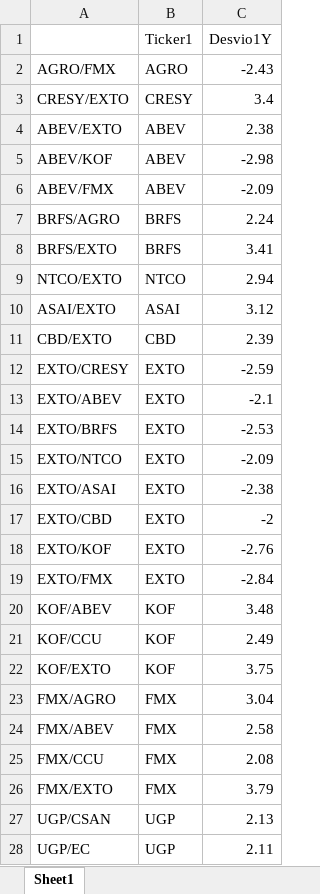
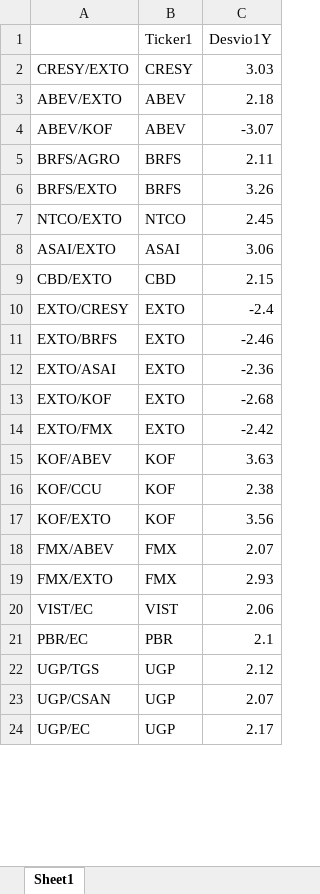
Before and after one commit to Matichialva/delphosinvFinance, an Excel workbook: latamReturns&Ratios/latamIndustryRatios.xlsx, sheet Sheet1, drawn as a sheet; only a part is shown; values as stored, in another font and other column widths than the file's, no cell formats; removed rows and columns are numbered as before the commit, all else as after; the diff covers the shown part only; the diff names each change by its address in the sheet, - before the commit and + after, or states it on an @@ line.

```diff
--- a/latamReturns&Ratios/latamIndustryRatios.xlsx (sheet Sheet1)
+++ b/latamReturns&Ratios/latamIndustryRatios.xlsx (sheet Sheet1)
-row 2: AGRO/FMX | AGRO | -2.43
-C2 (Desvio1Y): 3.4
+C2 (Desvio1Y): 3.03
-C3 (Desvio1Y): 2.38
+C3 (Desvio1Y): 2.18
-C4 (Desvio1Y): -2.98
+C4 (Desvio1Y): -3.07
-row 6: ABEV/FMX | ABEV | -2.09
-C5 (Desvio1Y): 2.24
+C5 (Desvio1Y): 2.11
-C6 (Desvio1Y): 3.41
+C6 (Desvio1Y): 3.26
-C7 (Desvio1Y): 2.94
+C7 (Desvio1Y): 2.45
-C8 (Desvio1Y): 3.12
+C8 (Desvio1Y): 3.06
-C9 (Desvio1Y): 2.39
+C9 (Desvio1Y): 2.15
-C10 (Desvio1Y): -2.59
+C10 (Desvio1Y): -2.4
-row 13: EXTO/ABEV | EXTO | -2.1
-C11 (Desvio1Y): -2.53
+C11 (Desvio1Y): -2.46
-row 15: EXTO/NTCO | EXTO | -2.09
-C12 (Desvio1Y): -2.38
+C12 (Desvio1Y): -2.36
-row 17: EXTO/CBD | EXTO | -2
-C13 (Desvio1Y): -2.76
+C13 (Desvio1Y): -2.68
-C14 (Desvio1Y): -2.84
+C14 (Desvio1Y): -2.42
-C15 (Desvio1Y): 3.48
+C15 (Desvio1Y): 3.63
-C16 (Desvio1Y): 2.49
+C16 (Desvio1Y): 2.38
-C17 (Desvio1Y): 3.75
+C17 (Desvio1Y): 3.56
-row 23: FMX/AGRO | FMX | 3.04
-C18 (Desvio1Y): 2.58
+C18 (Desvio1Y): 2.07
-row 25: FMX/CCU | FMX | 2.08
-C19 (Desvio1Y): 3.79
+C19 (Desvio1Y): 2.93
+row 20: VIST/EC | VIST | 2.06
+row 21: PBR/EC | PBR | 2.1
+row 22: UGP/TGS | UGP | 2.12
-C23 (Desvio1Y): 2.13
+C23 (Desvio1Y): 2.07
-C24 (Desvio1Y): 2.11
+C24 (Desvio1Y): 2.17
```
Also changed, not shown: 3 added rows, 12 removed rows and 95 edited cells elsewhere in this sheet, cell formats, latamReturns&Ratios/latamCountriesRatios.xlsx, latamReturns&Ratios/latamReturns.xlsx, 15 other files.
